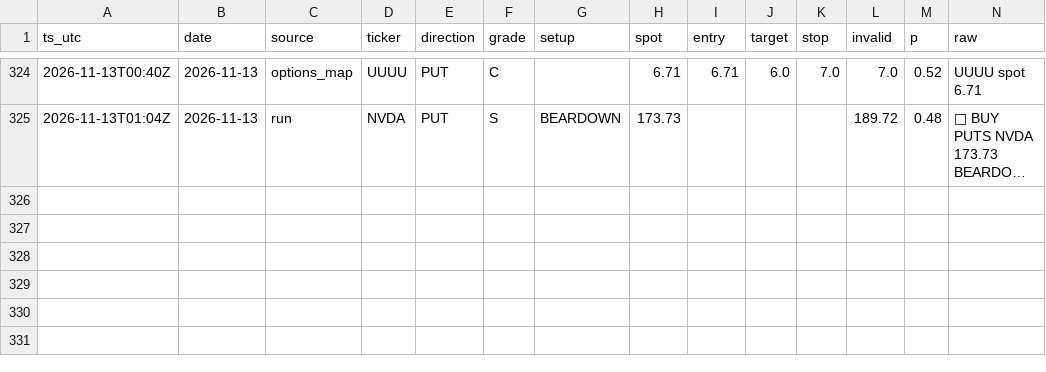
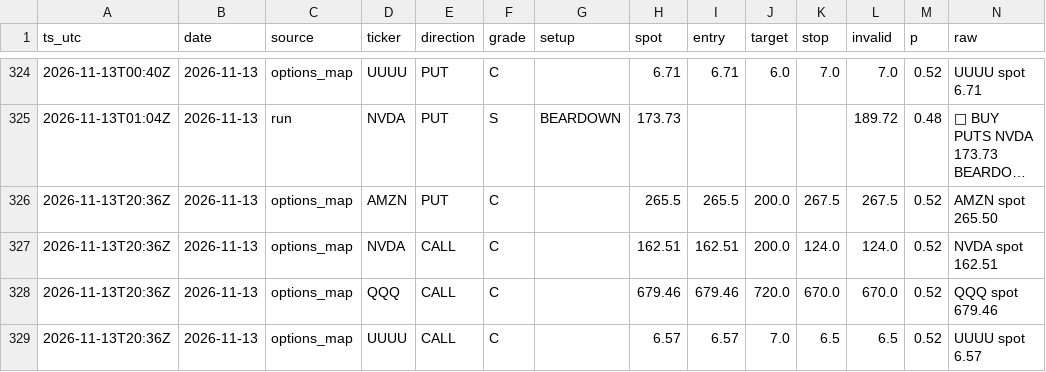
Before and after one commit to dincerorc-rgb/OptScan-1, a CSV file: state/signals.csv, drawn as a sheet; only a part is shown, gaps mark what is left out; long unchanged cells end in …; the diff names each change by its address in the sheet, - before the commit and + after, or states it on an @@ line.

Commit message:
calib: log signals [skip ci]

```diff
--- a/state/signals.csv
+++ b/state/signals.csv
+row 326: 2026-11-13T20:36Z | 2026-11-13 | options_map | AMZN | PUT | C |  | 265.5 | 265.5 | 200.0 | 267.5 | 267.5 | 0.52 | AMZN spot 265.50
+row 327: 2026-11-13T20:36Z | 2026-11-13 | options_map | NVDA | CALL | C |  | 162.51 | 162.51 | 200.0 | 124.0 | 124.0 | 0.52 | NVDA spot 162.51
+row 328: 2026-11-13T20:36Z | 2026-11-13 | options_map | QQQ | CALL | C |  | 679.46 | 679.46 | 720.0 | 670.0 | 670.0 | 0.52 | QQQ spot 679.46
+row 329: 2026-11-13T20:36Z | 2026-11-13 | options_map | UUUU | CALL | C |  | 6.57 | 6.57 | 7.0 | 6.5 | 6.5 | 0.52 | UUUU spot 6.57
```
